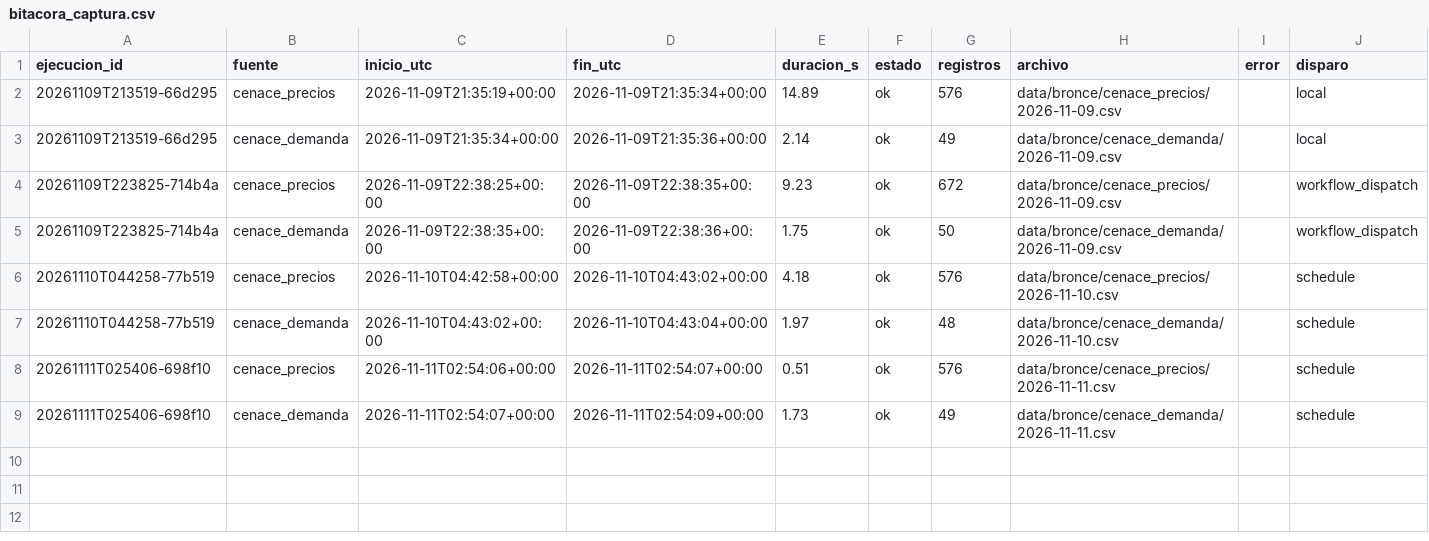
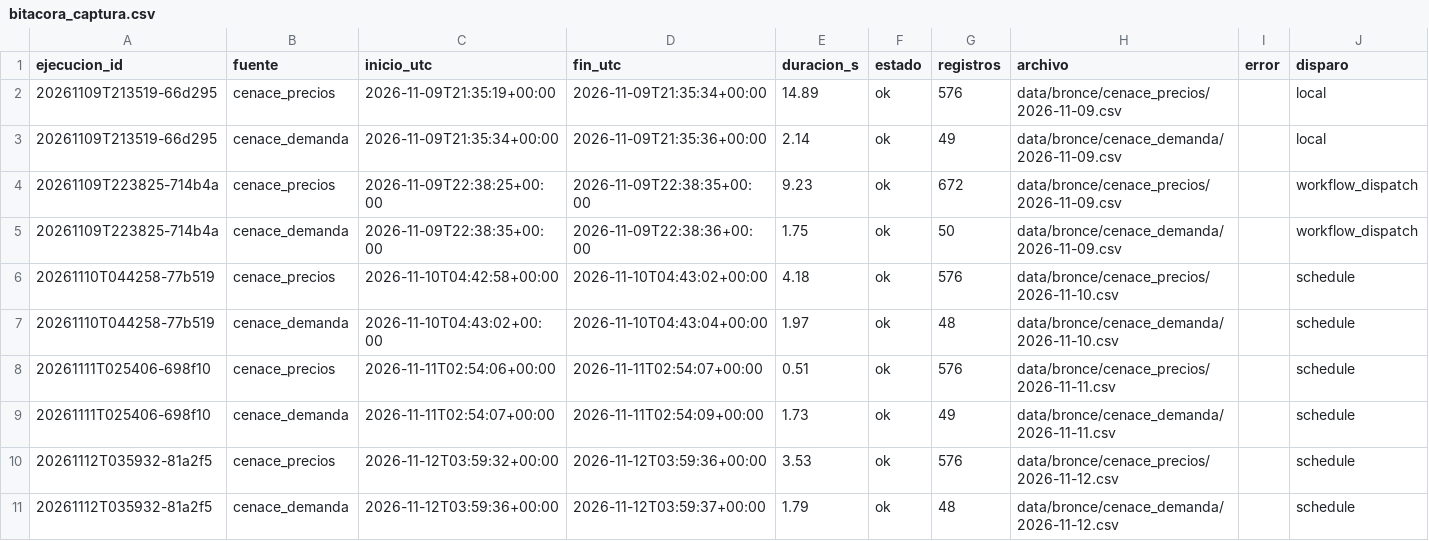
Before and after one commit to Monroy-AM/tdl-luz, a CSV file: calidad/bitacora_captura.csv, drawn as a sheet; the diff names each change by its address in the sheet, - before the commit and + after, or states it on an @@ line.

```diff
--- a/calidad/bitacora_captura.csv
+++ b/calidad/bitacora_captura.csv
+row 10: 20261112T035932-81a2f5 | cenace_precios | 2026-11-12T03:59:32+00:00 | 2026-11-12T03:59:36+00:00 | 3.53 | ok | 576 | data/bronce/cenace_precios/2026-11-12.csv |  | schedule
+row 11: 20261112T035932-81a2f5 | cenace_demanda | 2026-11-12T03:59:36+00:00 | 2026-11-12T03:59:37+00:00 | 1.79 | ok | 48 | data/bronce/cenace_demanda/2026-11-12.csv |  | schedule
```
Also changed, not shown: 2 other files.
